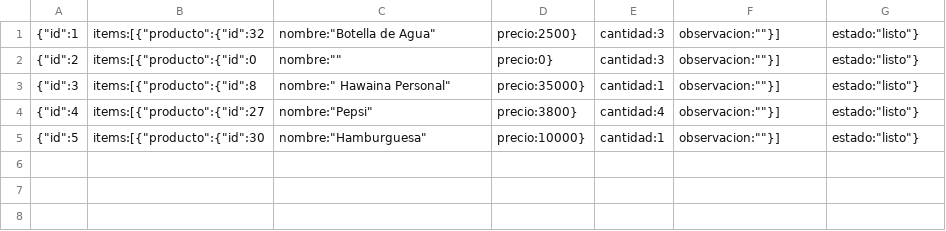
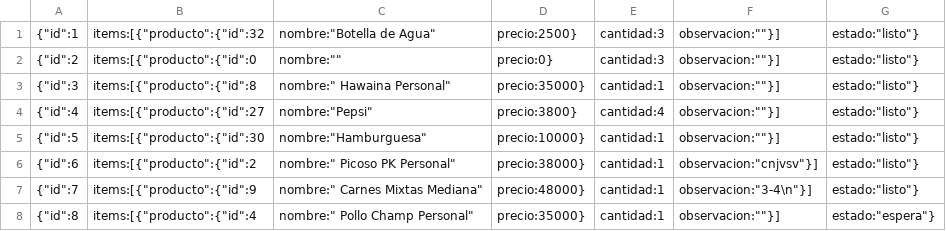
Before and after one commit to ValenciaJ56/pk_pizza, a CSV file: proyecto/backend/demo/pedidos.csv, drawn as a sheet; the diff names each change by its address in the sheet, - before the commit and + after, or states it on an @@ line.

```diff
--- a/proyecto/backend/demo/pedidos.csv
+++ b/proyecto/backend/demo/pedidos.csv
+row 6: {"id":6 | items:[{"producto":{"id":2 | nombre:" Picoso PK Personal" | precio:38000} | cantidad:1 | observacion:"cnjvsv"}] | estado:"listo"}
+row 7: {"id":7 | items:[{"producto":{"id":9 | nombre:" Carnes Mixtas Mediana" | precio:48000} | cantidad:1 | observacion:"3-4\n"}] | estado:"listo"}
+row 8: {"id":8 | items:[{"producto":{"id":4 | nombre:" Pollo Champ Personal" | precio:35000} | cantidad:1 | observacion:""}] | estado:"espera"}
```
Also changed, not shown: proyecto/backend/demo/productos.csv.
